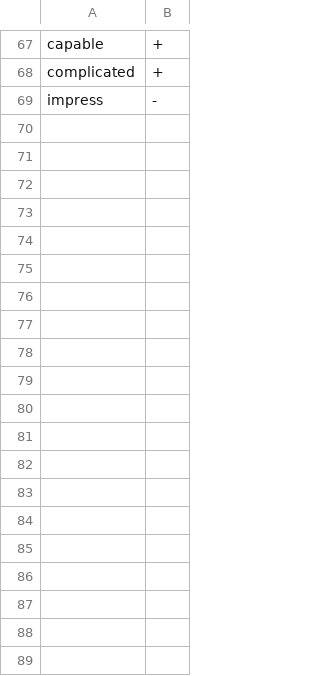
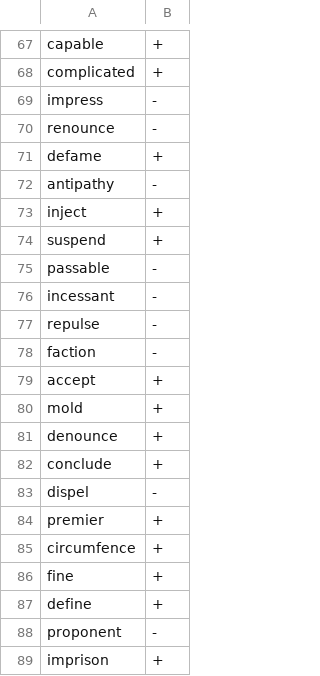
Before and after one commit to syou6162/etymology-english, a CSV file: logs/2014-11-10.csv, drawn as a sheet; only a part is shown, gaps mark what is left out; the diff covers the shown part only.

Commit message:
Update 2014-11-10.csv

```diff
--- a/logs/2014-11-10.csv
+++ b/logs/2014-11-10.csv
@@ -69 +69,21 @@ complicated,+
 impress,-
+renounce,-
+defame,+
+antipathy,-
+inject,+
+suspend,+
+passable,-
+incessant,-
+repulse,-
+faction,-
+accept,+
+mold,+
+denounce,+
+conclude,+
+dispel,-
+premier,+
+circumfence,+
+fine,+
+define,+
+proponent,-
+imprison,+
```
Also changed, not shown: 36 added rows elsewhere in this file.
